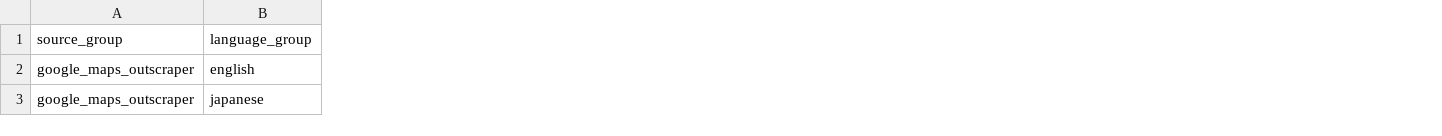
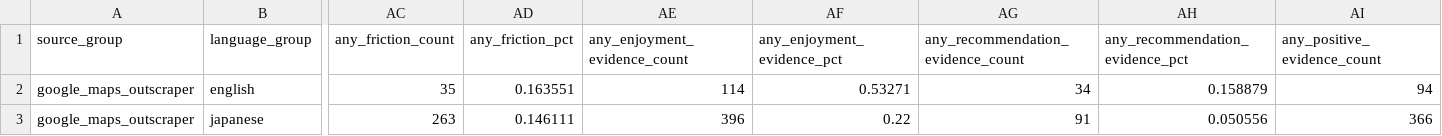
Before and after one commit to andrew-verde/hokuriku-tourist-sentiment-analysis, a CSV file: output/sentiment_aggregates/source_group_sentiment_summary.csv, drawn as a sheet; only a part is shown, gaps mark what is left out; the diff covers the shown part only; the diff names each change by its address in the sheet, - before the commit and + after, or states it on an @@ line.

```diff
--- a/output/sentiment_aggregates/source_group_sentiment_summary.csv
+++ b/output/sentiment_aggregates/source_group_sentiment_summary.csv
+column AC (any_friction_count), rows 2-3: 35 | 263
+column AD (any_friction_pct), rows 2-3: 0.163551 | 0.146111
+column AE (any_enjoyment_evidence_count), rows 2-3: 114 | 396
+column AF (any_enjoyment_evidence_pct), rows 2-3: 0.53271 | 0.22
+column AG, rows 1-3: any_recommendation_evidence_count | 34 | 91
+column AH (any_recommendation_evidence_pct), rows 2-3: 0.158879 | 0.050556
+column AI (any_positive_evidence_count), rows 2-3: 94 | 366
```
Also changed, not shown: 3 added columns elsewhere in this file, output/chinese_specific_insights_xhs_only/friction_by_sentiment_category.csv, output/chinese_specific_insights_xhs_only/keyword_occurrence_by_category.csv, 25 other files.
